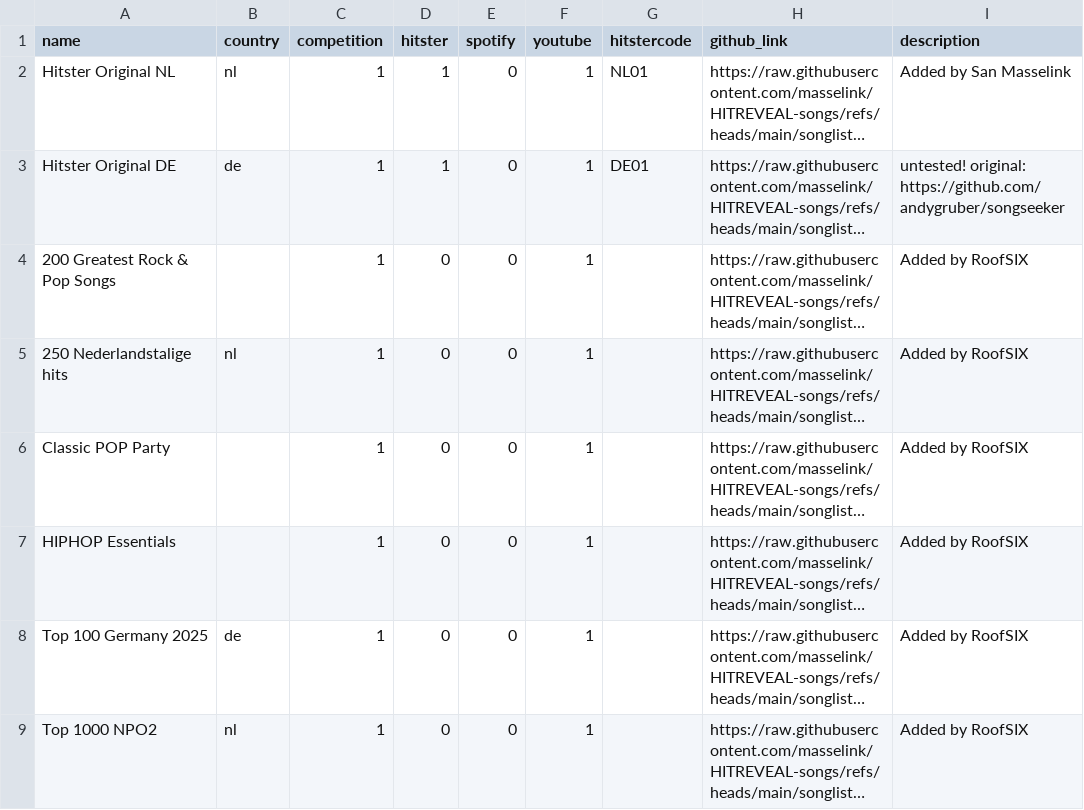
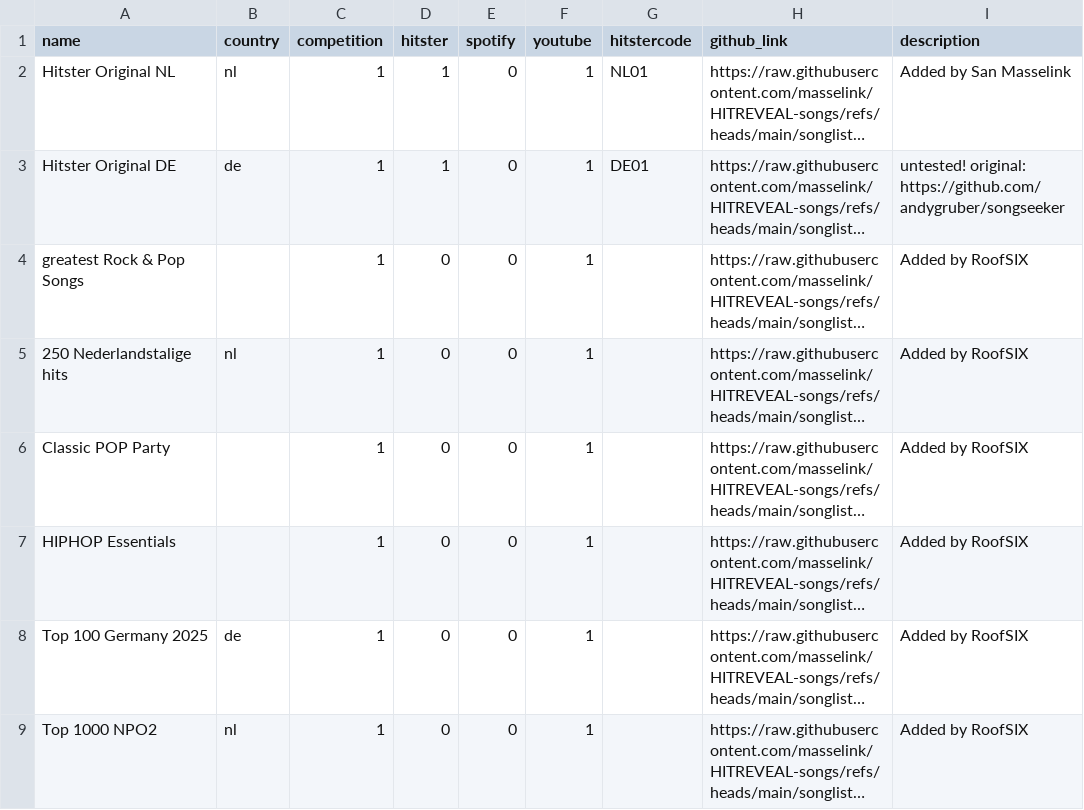
Before and after one commit to masselink/HITREVEAL-Songs, a CSV file: songlists/config.csv, drawn as a sheet; long unchanged cells end in …; the diff names each change by its address in the sheet, - before the commit and + after, or states it on an @@ line.

Commit message:
Update config.csv

```diff
--- a/songlists/config.csv
+++ b/songlists/config.csv
-A4 (name): 200 Greatest Rock & Pop Songs
+A4 (name): greatest Rock & Pop Songs
```
